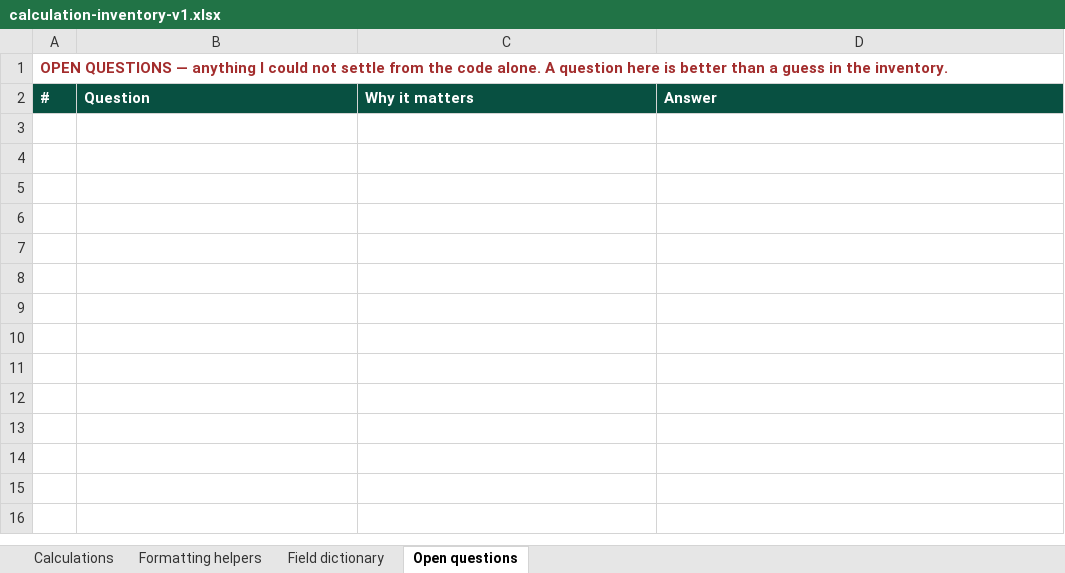
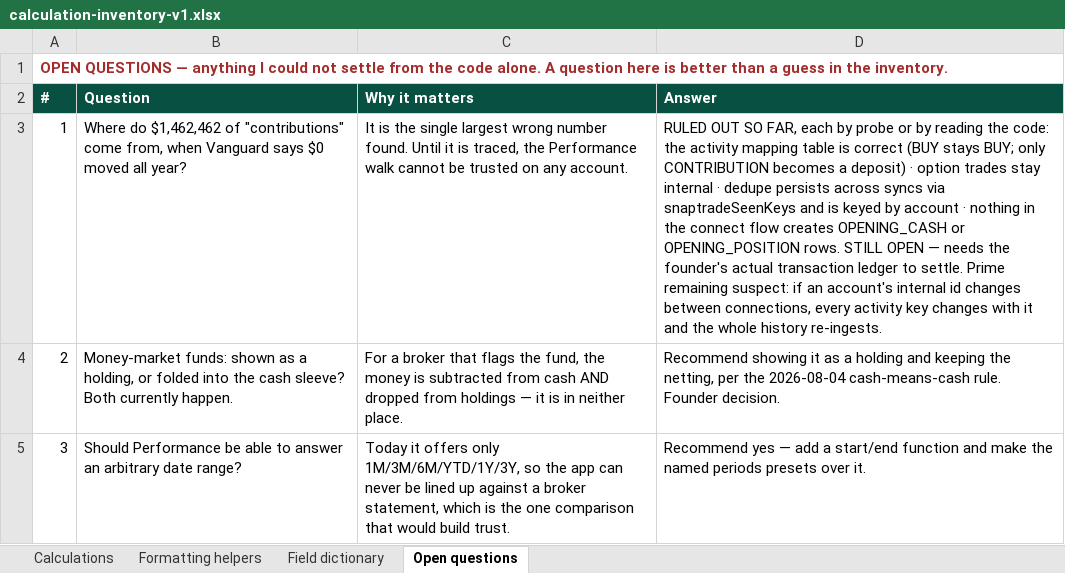
Before and after one commit to Finwise-io/finwise, an Excel workbook: Calculation Module/calculation-inventory-v1.xlsx, sheet Open questions, drawn as a sheet; values as stored, in another font and other column widths than the file's, no borders; the diff names each change by its address in the sheet, - before the commit and + after, or states it on an @@ line.

```diff
--- a/Calculation Module/calculation-inventory-v1.xlsx (sheet Open questions)
+++ b/Calculation Module/calculation-inventory-v1.xlsx (sheet Open questions)
+row 3: 1 | Where do $1,462,462 of "contributions" come from, when Vanguard says $0 moved all year? | It is the single largest wrong number found. Until it is traced, the Performance walk cannot be trusted on any account. | RULED OUT SO FAR, each by probe or by reading the code: the activity mapping table is correct (BUY stays BUY; only CONTRIBUTION becomes a deposit) · option trades stay internal · dedupe persists across syncs via snaptradeSeenKeys and is keyed by account · nothing in the connect flow creates OPENING_CASH or OPENING_POSITION rows. STILL OPEN — needs the founder's actual transaction ledger to settle. Prime remaining suspect: if an account's internal id changes between connections, every activity key changes with it and the whole history re-ingests.
+row 4: 2 | Money-market funds: shown as a holding, or folded into the cash sleeve? Both currently happen. | For a broker that flags the fund, the money is subtracted from cash AND dropped from holdings — it is in neither place. | Recommend showing it as a holding and keeping the netting, per the 2026-08-04 cash-means-cash rule. Founder decision.
+row 5: 3 | Should Performance be able to answer an arbitrary date range? | Today it offers only 1M/3M/6M/YTD/1Y/3Y, so the app can never be lined up against a broker statement, which is the one comparison that would build trust. | Recommend yes — add a start/end function and make the named periods presets over it.
```
Also changed, not shown: sheet Calculations, 1 other file.
